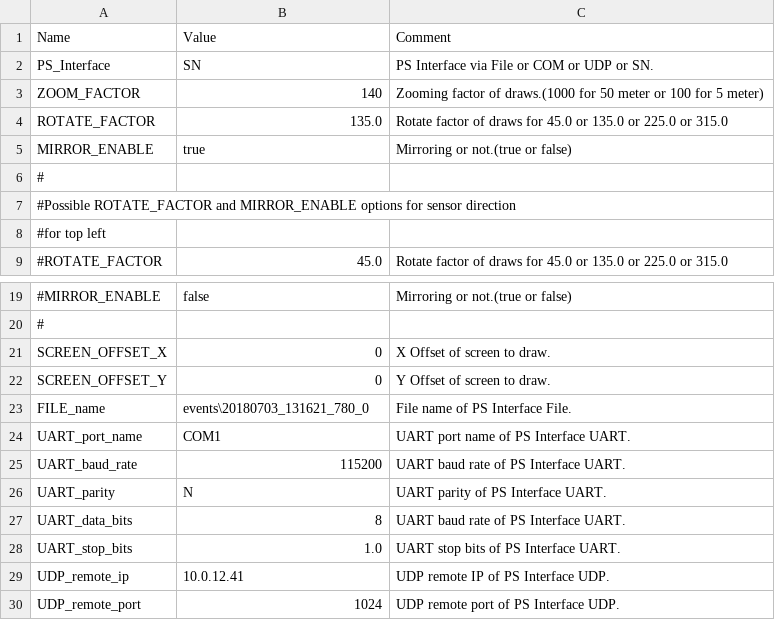
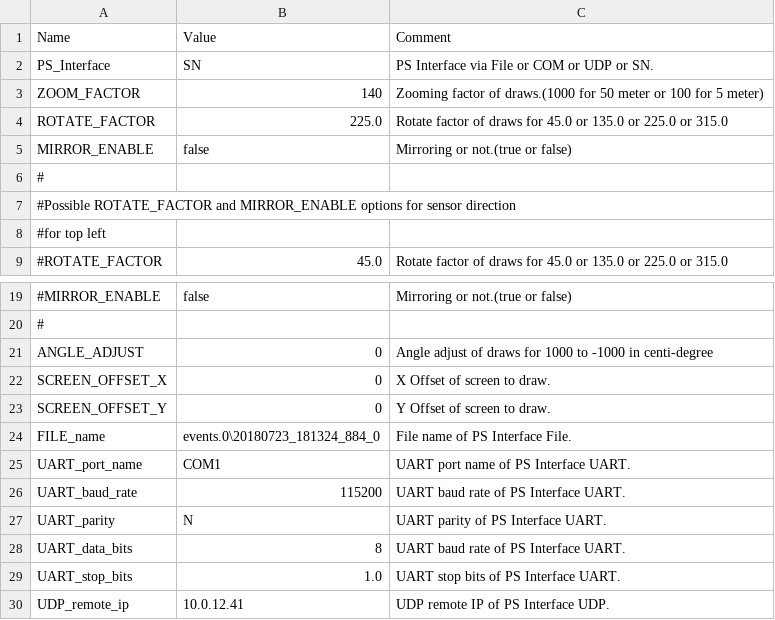
Before and after one commit to leesy24/AntiCollision_2D, a CSV file: data/config_0.csv, drawn as a sheet; only a part is shown, gaps mark what is left out; the shorter side is filled out with more unchanged rows.

Commit message:
Support the angle adjust feature for adjusting point location with PS location.

```diff
--- a/data/config_0.csv
+++ b/data/config_0.csv
@@ -3,4 +3,4 @@ PS_Interface,SN,PS Interface via File or COM or UDP or SN.
 ZOOM_FACTOR,140,Zooming factor of draws.(1000 for 50 meter or 100 for 5 meter)
-ROTATE_FACTOR,135.0,Rotate factor of draws for 45.0 or 135.0 or 225.0 or 315.0
-MIRROR_ENABLE,true,Mirroring or not.(true or false)
+ROTATE_FACTOR,225.0,Rotate factor of draws for 45.0 or 135.0 or 225.0 or 315.0
+MIRROR_ENABLE,false,Mirroring or not.(true or false)
 #,,
@@ -20,5 +20,6 @@ MIRROR_ENABLE,true,Mirroring or not.(true or false)
 #,,
+ANGLE_ADJUST,0,Angle adjust of draws for 1000 to -1000 in centi-degree
 SCREEN_OFFSET_X,0,X Offset of screen to draw.
 SCREEN_OFFSET_Y,0,Y Offset of screen to draw.
-FILE_name,events\20180703_131621_780_0,File name of PS Interface File.
+FILE_name,events.0\20180723_181324_884_0,File name of PS Interface File.
 UART_port_name,COM1,UART port name of PS Interface UART.
```
Also changed, not shown: data/config_1.csv, 7 other files.
